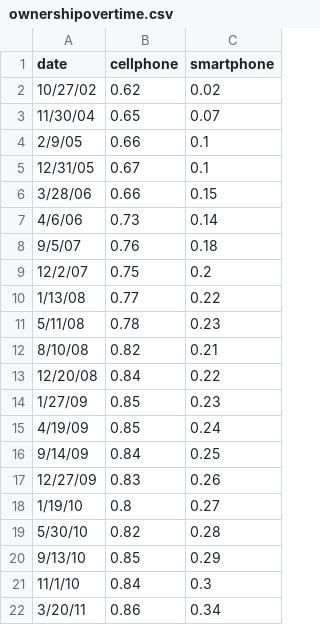
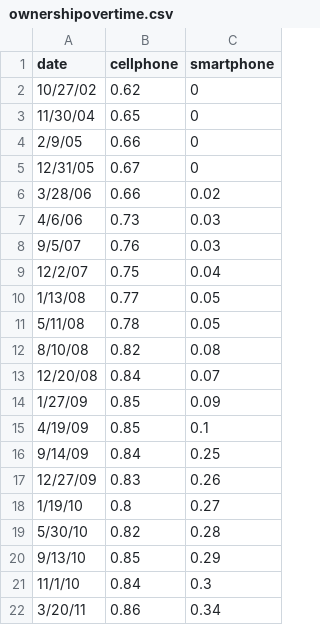
Before and after one commit to jack6353/jack6353.github.io, a CSV file: ownershipovertime.csv, drawn as a sheet; only a part is shown.

Commit message:
data

```diff
--- a/ownershipovertime.csv
+++ b/ownershipovertime.csv
@@ -1,16 +1,16 @@
 date,cellphone,smartphone
-10/27/02,0.62,0.02
-11/30/04,0.65,0.07
-2/9/05,0.66,0.1
-12/31/05,0.67,0.1
-3/28/06,0.66,0.15
-4/6/06,0.73,0.14
-9/5/07,0.76,0.18
-12/2/07,0.75,0.2
-1/13/08,0.77,0.22
-5/11/08,0.78,0.23
-8/10/08,0.82,0.21
-12/20/08,0.84,0.22
-1/27/09,0.85,0.23
-4/19/09,0.85,0.24
+10/27/02,0.62,0
+11/30/04,0.65,0
+2/9/05,0.66,0
+12/31/05,0.67,0
+3/28/06,0.66,0.02
+4/6/06,0.73,0.03
+9/5/07,0.76,0.03
+12/2/07,0.75,0.04
+1/13/08,0.77,0.05
+5/11/08,0.78,0.05
+8/10/08,0.82,0.08
+12/20/08,0.84,0.07
+1/27/09,0.85,0.09
+4/19/09,0.85,0.1
 9/14/09,0.84,0.25
```
Also changed, not shown: 1 other file.
